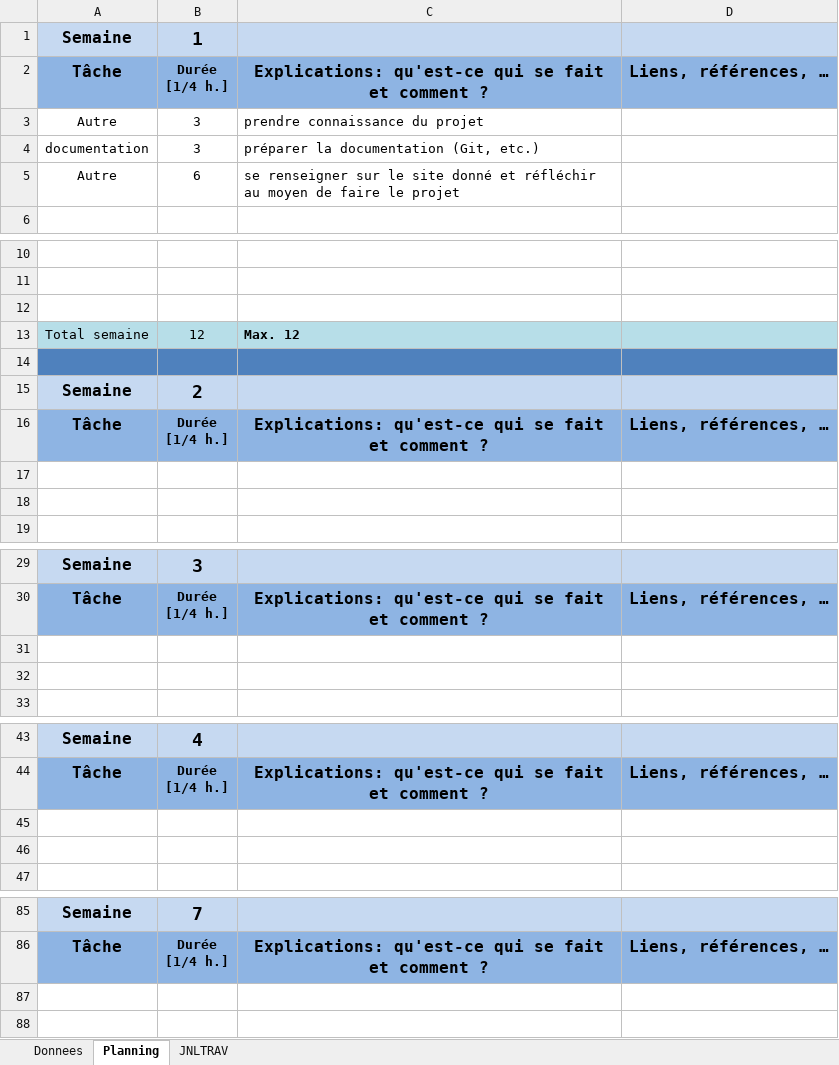
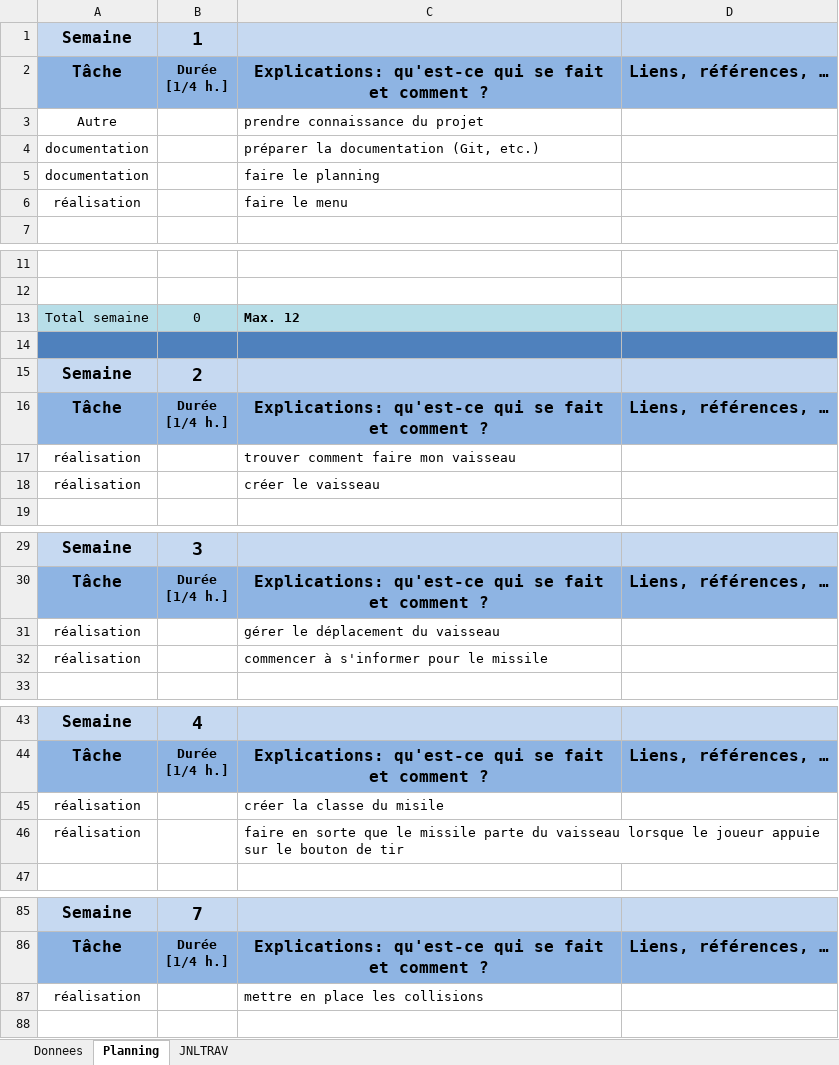
Before and after one commit to DanyCarn/Spicy-Invaders, an Excel workbook: P_Dev journal de travail.xlsm, sheet Planning, drawn as a sheet; only a part is shown, gaps mark what is left out; values as stored, in another font and other column widths than the file's, no borders; charts and pictures not drawn; removed rows and columns are numbered as before the commit, all else as after; the diff covers the shown part only; the diff names each change by its address in the sheet, - before the commit and + after, or states it on an @@ line.

Commit message:
18.01.2024 -menu créé mais pas totalement fonctionnel

```diff
--- a/P_Dev journal de travail.xlsm (sheet Planning)
+++ b/P_Dev journal de travail.xlsm (sheet Planning)
-B3:B4: 3
+B3:B4: (empty)
-row 5: Autre | 6 | se renseigner sur le site donné et réfléchir au moyen de faire le projet
+row 5: documentation |  | faire le planning
+row 6: réalisation |  | faire le menu
-row 12: (empty)
-B13: 12
+B13: 0
-row 17: (empty)
+row 17: réalisation |  | trouver comment faire mon vaisseau
-row 18: (empty)
+row 18: réalisation |  | créer le vaisseau
-row 31: (empty)
+row 31: réalisation |  | gérer le déplacement du vaisseau
-row 32: (empty)
+row 32: réalisation |  | commencer à s'informer pour le missile
-row 45: (empty)
+row 45: réalisation |  | créer la classe du misile
-row 46: (empty)
+row 46: réalisation |  | faire en sorte que le missile parte du vaisseau lorsque le joueur appuie sur le bouton de tir
-row 87: (empty)
+row 87: réalisation |  | mettre en place les collisions
```
Also changed, not shown: 29 edited cells elsewhere in this sheet, sheet JNLTRAV, sheet Donnees, charts or pictures, 11 other files.
